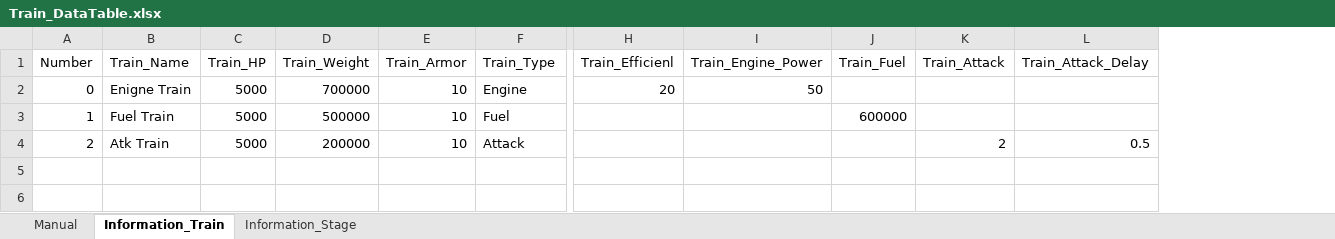
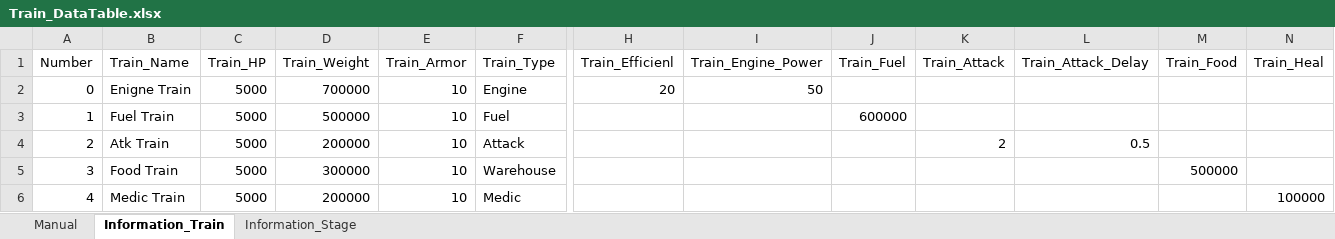
Before and after one commit to kmk5844/NiarT_Pro, an Excel workbook: Train/Assets/TrainData/Train_DataTable.xlsx, sheet Information_Train, drawn as a sheet; only a part is shown, gaps mark what is left out; values as stored, in another font and other column widths than the file's, no borders; charts and pictures not drawn; rows hold the shown columns only; the diff names each change by its address in the sheet, - before the commit and + after, or states it on an @@ line.

```diff
--- a/Train/Assets/TrainData/Train_DataTable.xlsx (sheet Information_Train)
+++ b/Train/Assets/TrainData/Train_DataTable.xlsx (sheet Information_Train)
+column M (Train_Food), empty
+column N (Train_Heal), empty
+row 5: 3 | Food Train | 5000 | 300000 | 10 | Warehouse |  |  |  |  |  | 500000
+row 6: 4 | Medic Train | 5000 | 200000 | 10 | Medic |  |  |  |  |  |  | 100000
```
Also changed, not shown: charts or pictures, 12 other files.
